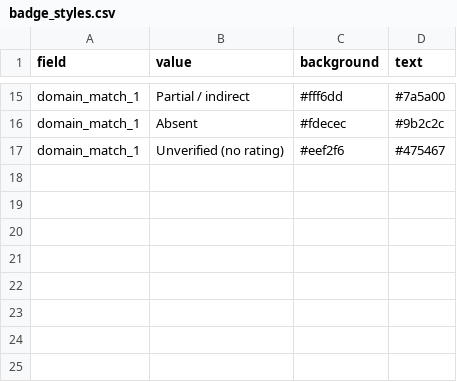
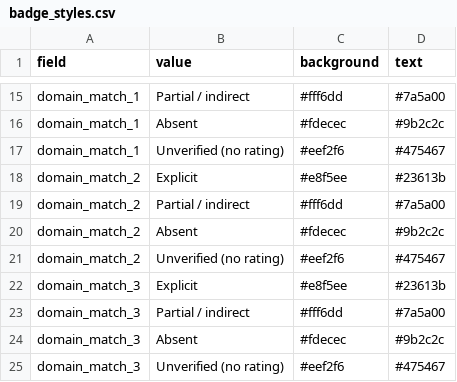
Before and after one commit to SeanFTPatterson/Functional-Outcomes, a CSV file: data/badge_styles.csv, drawn as a sheet; only a part is shown, gaps mark what is left out; the diff names each change by its address in the sheet, - before the commit and + after, or states it on an @@ line.

```diff
--- a/data/badge_styles.csv
+++ b/data/badge_styles.csv
+row 18: domain_match_2 | Explicit | #e8f5ee | #23613b
+row 19: domain_match_2 | Partial / indirect | #fff6dd | #7a5a00
+row 20: domain_match_2 | Absent | #fdecec | #9b2c2c
+row 21: domain_match_2 | Unverified (no rating) | #eef2f6 | #475467
+row 22: domain_match_3 | Explicit | #e8f5ee | #23613b
+row 23: domain_match_3 | Partial / indirect | #fff6dd | #7a5a00
+row 24: domain_match_3 | Absent | #fdecec | #9b2c2c
+row 25: domain_match_3 | Unverified (no rating) | #eef2f6 | #475467
```
Also changed, not shown: data/fields.csv, data/instruments.csv.
